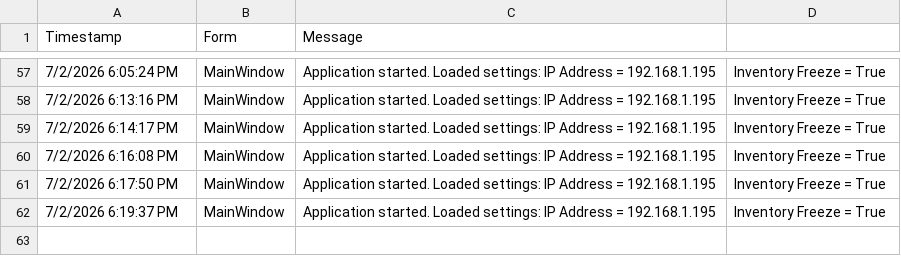
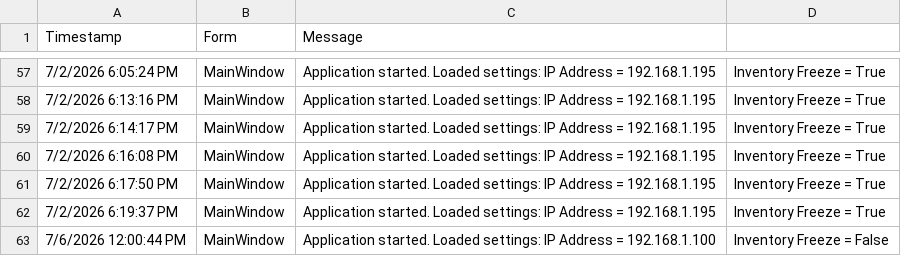
Before and after one commit to ELY3M/ACNHPockets, a CSV file: ApplicationLog.csv, drawn as a sheet; only a part is shown, gaps mark what is left out; the diff names each change by its address in the sheet, - before the commit and + after, or states it on an @@ line.

```diff
--- a/ApplicationLog.csv
+++ b/ApplicationLog.csv
+row 63: 7/6/2026 12:00:44 PM | MainWindow | Application started. Loaded settings: IP Address = 192.168.1.100 | Inventory Freeze = False
```
Also changed, not shown: 5 other files.
